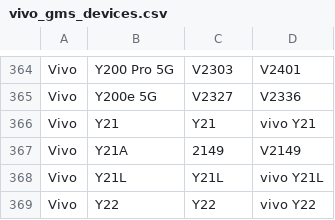
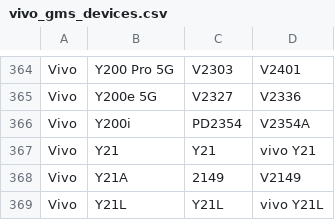
Before and after one commit to Soar1989/get_android_data, a CSV file: data/vivo_gms_devices.csv, drawn as a sheet; only a part is shown, gaps mark what is left out; the shorter side is filled out with more unchanged rows; the diff names each change by its address in the sheet, - before the commit and + after, or states it on an @@ line.

```diff
--- a/data/vivo_gms_devices.csv
+++ b/data/vivo_gms_devices.csv
+row 366: Vivo | Y200i | PD2354 | V2354A
```
Also changed, not shown: data/oplus_gms_devices.csv.
